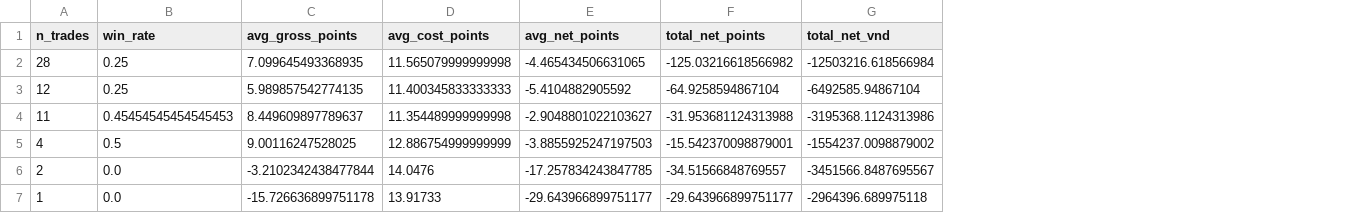
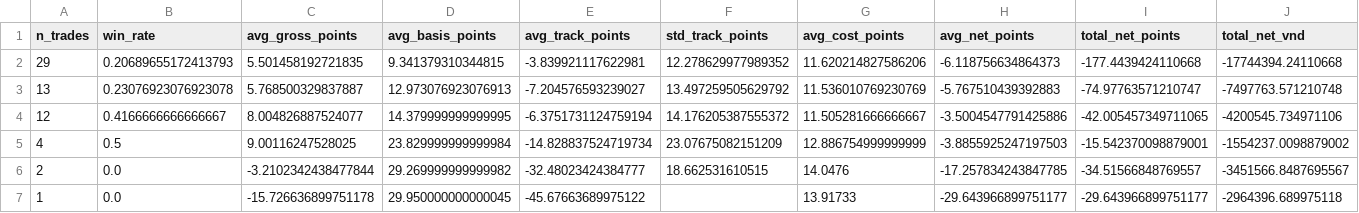
Before and after one commit to Lilvutra/VN30F-Basis-Carry, a CSV file: result/basis/summary.csv, drawn as a sheet; only a part is shown; removed rows and columns are numbered as before the commit, all else as after; rows hold the shown columns only; the diff covers the shown part only; the diff names each change by its address in the sheet, - before the commit and + after, or states it on an @@ line.

```diff
--- a/result/basis/summary.csv
+++ b/result/basis/summary.csv
+column D (avg_basis_points), rows 4-7: 14.379999999999995 | 23.829999999999984 | 29.269999999999982 | 29.950000000000045
+column E (avg_track_points), rows 4-7: -6.3751731124759194 | -14.828837524719734 | -32.48023424384777 | -45.67663689975122
+column F (std_track_points), rows 4-6: 14.176205387555372 | 23.07675082151209 | 18.662531610515
-row 2: 28 | 0.25 | 7.099645493368935 | 11.565079999999998 | -4.465434506631065 | -125.03216618566982 | -12503216.618566984
+row 2: 29 | 0.20689655172413793 | 5.501458192721835 | 9.341379310344815 | -3.839921117622981 | 12.278629977989352 | 11.620214827586206 | -6.118756634864373 | -177.4439424110668 | -17744394.24110668
+row 3: 13 | 0.23076923076923078 | 5.768500329837887 | 12.973076923076913 | -7.204576593239027 | 13.497259505629792 | 11.536010769230769 | -5.767510439392883 | -74.97763571210747 | -7497763.571210748
-B4 (win_rate): 0.25
+B4 (win_rate): 0.4166666666666667
-C4 (avg_gross_points): 5.989857542774135
+C4 (avg_gross_points): 8.004826887524077
-G4 (avg_cost_points): 11.400345833333333
+G4 (avg_cost_points): 11.505281666666667
-H4 (avg_net_points): -5.4104882905592
+H4 (avg_net_points): -3.5004547791425886
-I4 (total_net_points): -64.9258594867104
+I4 (total_net_points): -42.005457349711065
-J4 (total_net_vnd): -6492585.94867104
+J4 (total_net_vnd): -4200545.734971106
-row 4: 11 | 0.45454545454545453 | 8.449609897789637 | 11.354489999999998 | -2.9048801022103627 | -31.953681124313988 | -3195368.1124313986
```
Also changed, not shown: 5 edited cells elsewhere in this file, result/basis/cost_curve.csv, result/basis/trades.csv, 22 other files.
